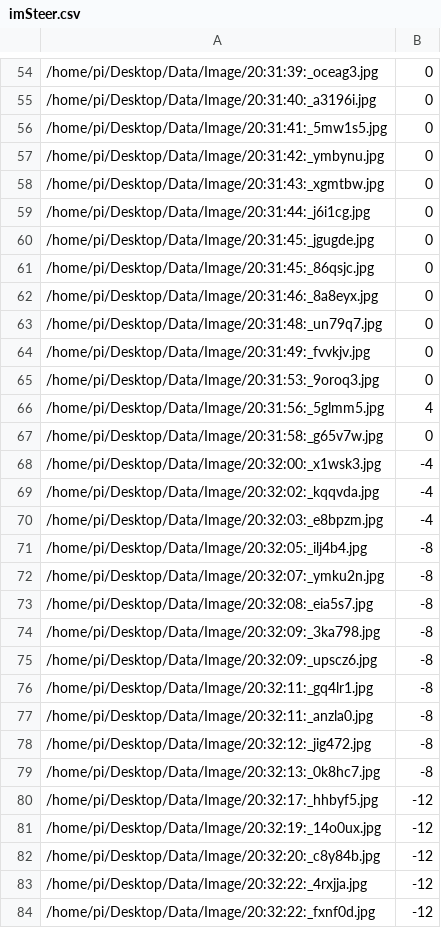
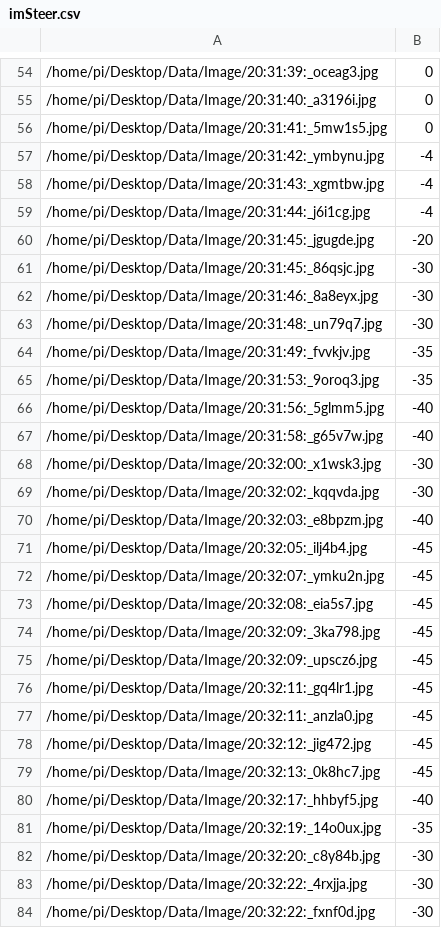
Before and after one commit to simonabay/LineFollower, a CSV file: data/imSteer.csv, drawn as a sheet; only a part is shown, gaps mark what is left out; the diff covers the shown part only.

Commit message:
Update imSteer.csv

```diff
--- a/data/imSteer.csv
+++ b/data/imSteer.csv
@@ -56,29 +56,29 @@
 /home/pi/Desktop/Data/Image/20:31:41:_5mw1s5.jpg,0
-/home/pi/Desktop/Data/Image/20:31:42:_ymbynu.jpg,0
-/home/pi/Desktop/Data/Image/20:31:43:_xgmtbw.jpg,0
-/home/pi/Desktop/Data/Image/20:31:44:_j6i1cg.jpg,0
-/home/pi/Desktop/Data/Image/20:31:45:_jgugde.jpg,0
-/home/pi/Desktop/Data/Image/20:31:45:_86qsjc.jpg,0
-/home/pi/Desktop/Data/Image/20:31:46:_8a8eyx.jpg,0
-/home/pi/Desktop/Data/Image/20:31:48:_un79q7.jpg,0
-/home/pi/Desktop/Data/Image/20:31:49:_fvvkjv.jpg,0
-/home/pi/Desktop/Data/Image/20:31:53:_9oroq3.jpg,0
-/home/pi/Desktop/Data/Image/20:31:56:_5glmm5.jpg,4
-/home/pi/Desktop/Data/Image/20:31:58:_g65v7w.jpg,0
-/home/pi/Desktop/Data/Image/20:32:00:_x1wsk3.jpg,-4
-/home/pi/Desktop/Data/Image/20:32:02:_kqqvda.jpg,-4
-/home/pi/Desktop/Data/Image/20:32:03:_e8bpzm.jpg,-4
-/home/pi/Desktop/Data/Image/20:32:05:_ilj4b4.jpg,-8
-/home/pi/Desktop/Data/Image/20:32:07:_ymku2n.jpg,-8
-/home/pi/Desktop/Data/Image/20:32:08:_eia5s7.jpg,-8
-/home/pi/Desktop/Data/Image/20:32:09:_3ka798.jpg,-8
-/home/pi/Desktop/Data/Image/20:32:09:_upscz6.jpg,-8
-/home/pi/Desktop/Data/Image/20:32:11:_gq4lr1.jpg,-8
-/home/pi/Desktop/Data/Image/20:32:11:_anzla0.jpg,-8
-/home/pi/Desktop/Data/Image/20:32:12:_jig472.jpg,-8
-/home/pi/Desktop/Data/Image/20:32:13:_0k8hc7.jpg,-8
-/home/pi/Desktop/Data/Image/20:32:17:_hhbyf5.jpg,-12
-/home/pi/Desktop/Data/Image/20:32:19:_14o0ux.jpg,-12
-/home/pi/Desktop/Data/Image/20:32:20:_c8y84b.jpg,-12
-/home/pi/Desktop/Data/Image/20:32:22:_4rxjja.jpg,-12
-/home/pi/Desktop/Data/Image/20:32:22:_fxnf0d.jpg,-12
+/home/pi/Desktop/Data/Image/20:31:42:_ymbynu.jpg,-4
+/home/pi/Desktop/Data/Image/20:31:43:_xgmtbw.jpg,-4
+/home/pi/Desktop/Data/Image/20:31:44:_j6i1cg.jpg,-4
+/home/pi/Desktop/Data/Image/20:31:45:_jgugde.jpg,-20
+/home/pi/Desktop/Data/Image/20:31:45:_86qsjc.jpg,-30
+/home/pi/Desktop/Data/Image/20:31:46:_8a8eyx.jpg,-30
+/home/pi/Desktop/Data/Image/20:31:48:_un79q7.jpg,-30
+/home/pi/Desktop/Data/Image/20:31:49:_fvvkjv.jpg,-35
+/home/pi/Desktop/Data/Image/20:31:53:_9oroq3.jpg,-35
+/home/pi/Desktop/Data/Image/20:31:56:_5glmm5.jpg,-40
+/home/pi/Desktop/Data/Image/20:31:58:_g65v7w.jpg,-40
+/home/pi/Desktop/Data/Image/20:32:00:_x1wsk3.jpg,-30
+/home/pi/Desktop/Data/Image/20:32:02:_kqqvda.jpg,-30
+/home/pi/Desktop/Data/Image/20:32:03:_e8bpzm.jpg,-40
+/home/pi/Desktop/Data/Image/20:32:05:_ilj4b4.jpg,-45
+/home/pi/Desktop/Data/Image/20:32:07:_ymku2n.jpg,-45
+/home/pi/Desktop/Data/Image/20:32:08:_eia5s7.jpg,-45
+/home/pi/Desktop/Data/Image/20:32:09:_3ka798.jpg,-45
+/home/pi/Desktop/Data/Image/20:32:09:_upscz6.jpg,-45
+/home/pi/Desktop/Data/Image/20:32:11:_gq4lr1.jpg,-45
+/home/pi/Desktop/Data/Image/20:32:11:_anzla0.jpg,-45
+/home/pi/Desktop/Data/Image/20:32:12:_jig472.jpg,-45
+/home/pi/Desktop/Data/Image/20:32:13:_0k8hc7.jpg,-45
+/home/pi/Desktop/Data/Image/20:32:17:_hhbyf5.jpg,-40
+/home/pi/Desktop/Data/Image/20:32:19:_14o0ux.jpg,-35
+/home/pi/Desktop/Data/Image/20:32:20:_c8y84b.jpg,-30
+/home/pi/Desktop/Data/Image/20:32:22:_4rxjja.jpg,-30
+/home/pi/Desktop/Data/Image/20:32:22:_fxnf0d.jpg,-30
```
Also changed, not shown: 102 edited cells elsewhere in this file.
